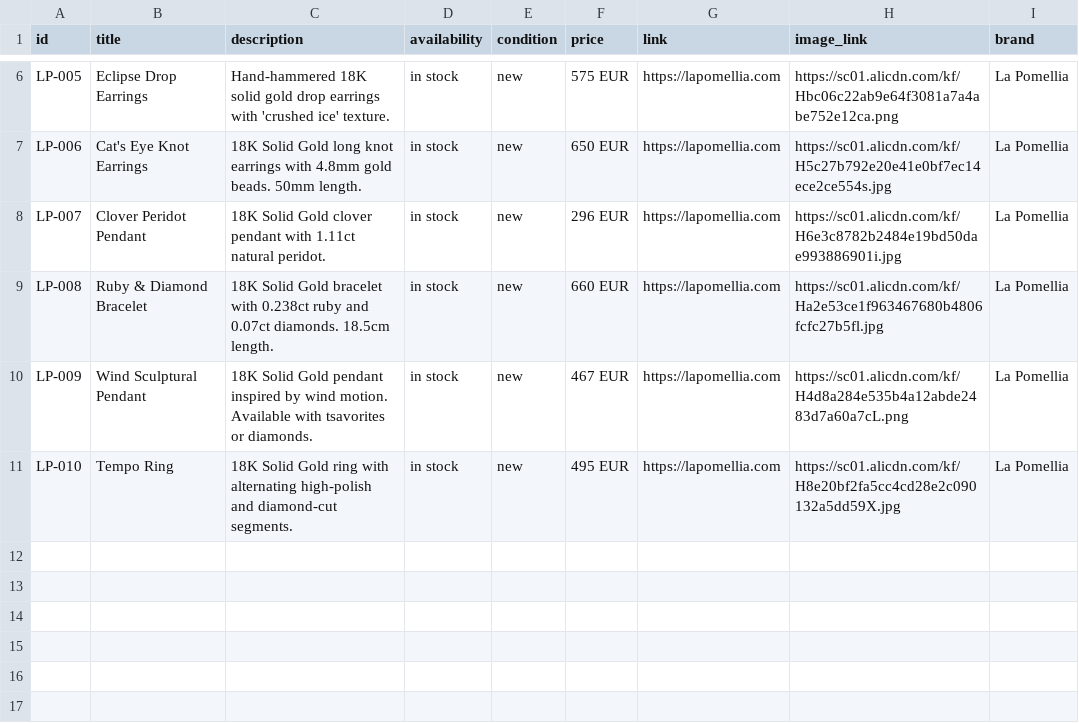
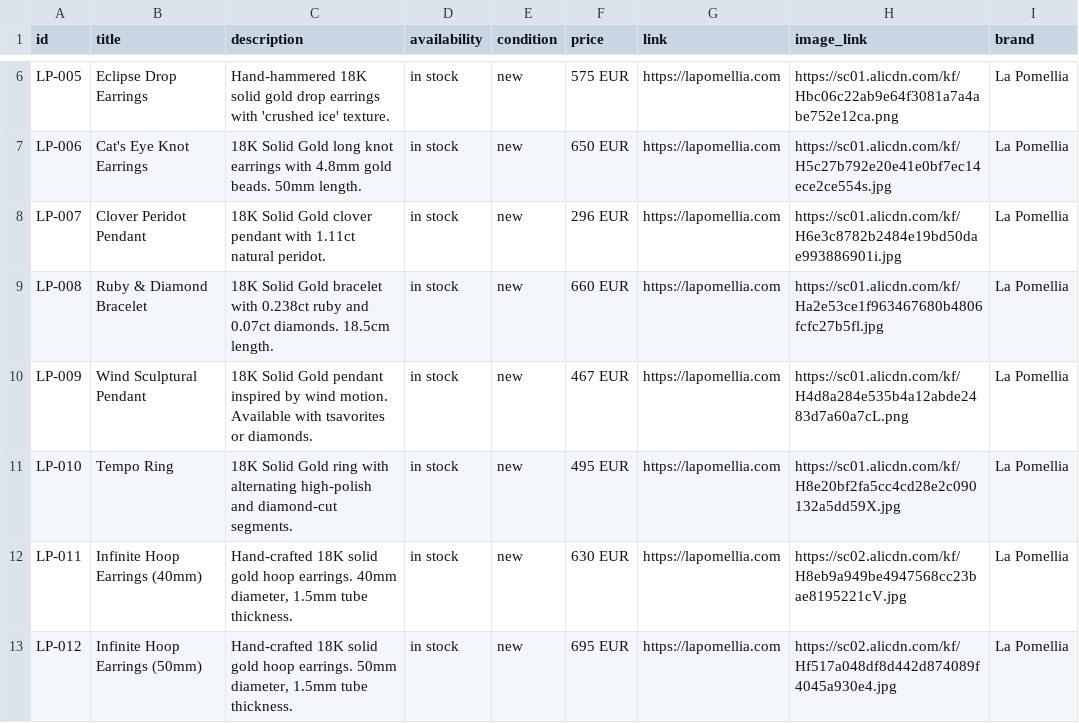
Before and after one commit to lapomellia-afk/lapomellia, a CSV file: lapomellia_catalog.csv, drawn as a sheet; only a part is shown, gaps mark what is left out.

Commit message:
Add Infinite Hoop Earrings (40mm and 50mm) to website and catalog

```diff
--- a/lapomellia_catalog.csv
+++ b/lapomellia_catalog.csv
@@ -11 +11,3 @@ LP-009,Wind Sculptural Pendant,"18K Solid Gold pendant inspired by wind motion.
 LP-010,Tempo Ring,"18K Solid Gold ring with alternating high-polish and diamond-cut segments.",in stock,new,495 EUR,https://lapomellia.com,https://sc01.alicdn.com/kf/H8e20bf2fa5cc4cd28e2c090132a5dd59X.jpg,La Pomellia
+LP-011,Infinite Hoop Earrings (40mm),"Hand-crafted 18K solid gold hoop earrings. 40mm diameter, 1.5mm tube thickness.",in stock,new,630 EUR,https://lapomellia.com,https://sc02.alicdn.com/kf/H8eb9a949be4947568cc23bae8195221cV.jpg,La Pomellia
+LP-012,Infinite Hoop Earrings (50mm),"Hand-crafted 18K solid gold hoop earrings. 50mm diameter, 1.5mm tube thickness.",in stock,new,695 EUR,https://lapomellia.com,https://sc02.alicdn.com/kf/Hf517a048df8d442d874089f4045a930e4.jpg,La Pomellia
```
Also changed, not shown: 3 other files.
